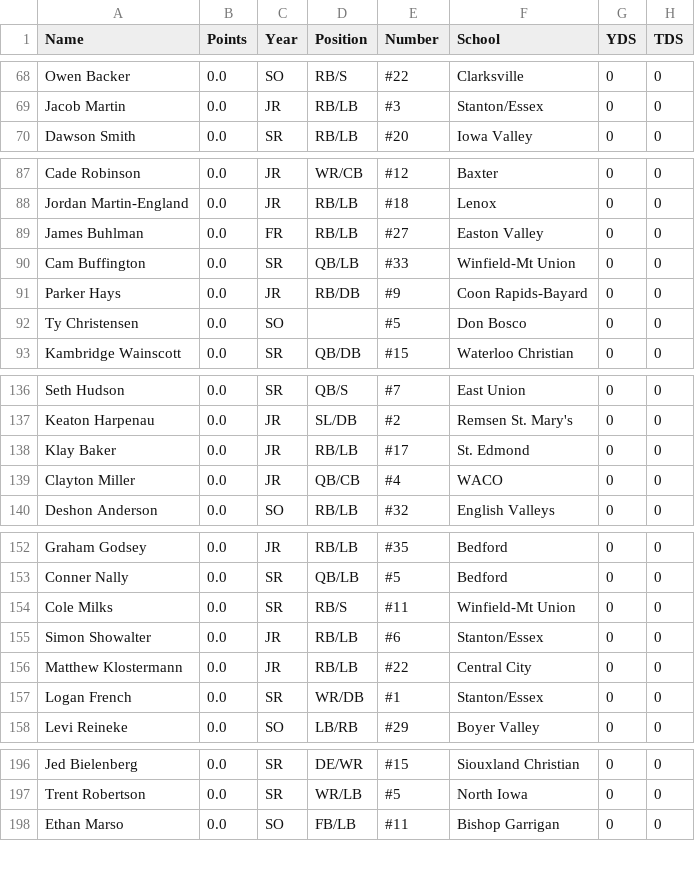
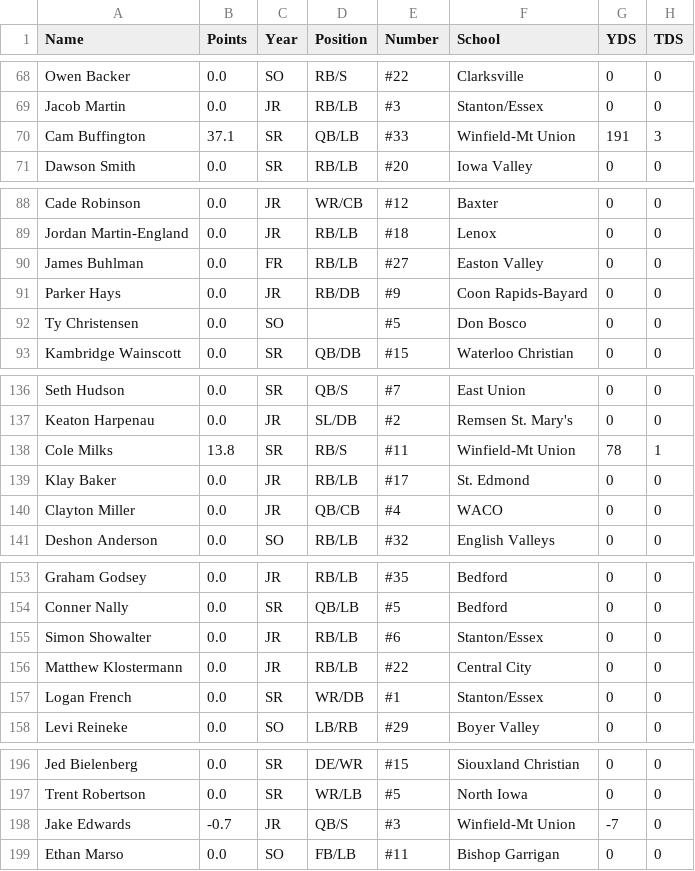
Before and after one commit to Fwiy27/8Man, a CSV file: data/Week8-rushing.csv, drawn as a sheet; only a part is shown, gaps mark what is left out; removed rows and columns are numbered as before the commit, all else as after; the diff covers the shown part only; the diff names each change by its address in the sheet, - before the commit and + after, or states it on an @@ line.

Commit message:
Updated data

```diff
--- a/data/Week8-rushing.csv
+++ b/data/Week8-rushing.csv
+row 70: Cam Buffington | 37.1 | SR | QB/LB | #33 | Winfield-Mt Union | 191 | 3
-row 90: Cam Buffington | 0.0 | SR | QB/LB | #33 | Winfield-Mt Union | 0 | 0
+row 138: Cole Milks | 13.8 | SR | RB/S | #11 | Winfield-Mt Union | 78 | 1
-row 154: Cole Milks | 0.0 | SR | RB/S | #11 | Winfield-Mt Union | 0 | 0
+row 198: Jake Edwards | -0.7 | JR | QB/S | #3 | Winfield-Mt Union | -7 | 0
```
Also changed, not shown: 1 added row and 2 removed rows elsewhere in this file, data/Week8-passing.csv, data/Week8-points-ps.csv, 12 other files.
